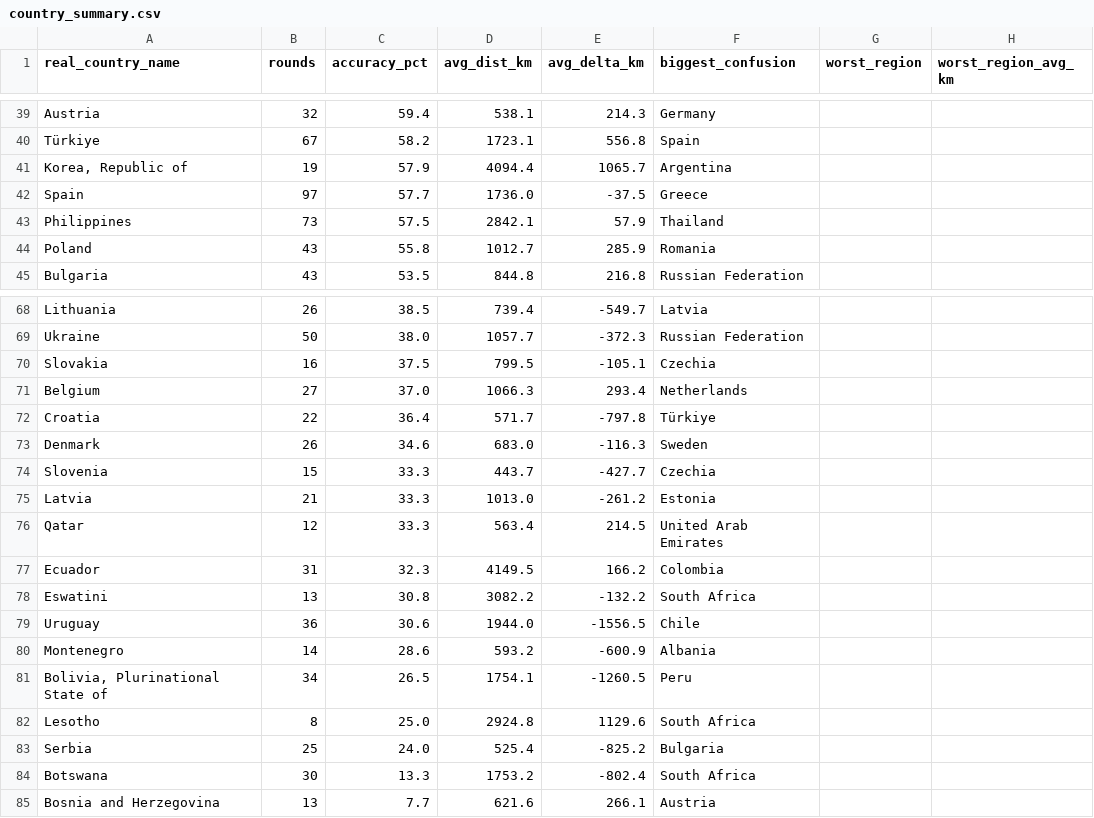
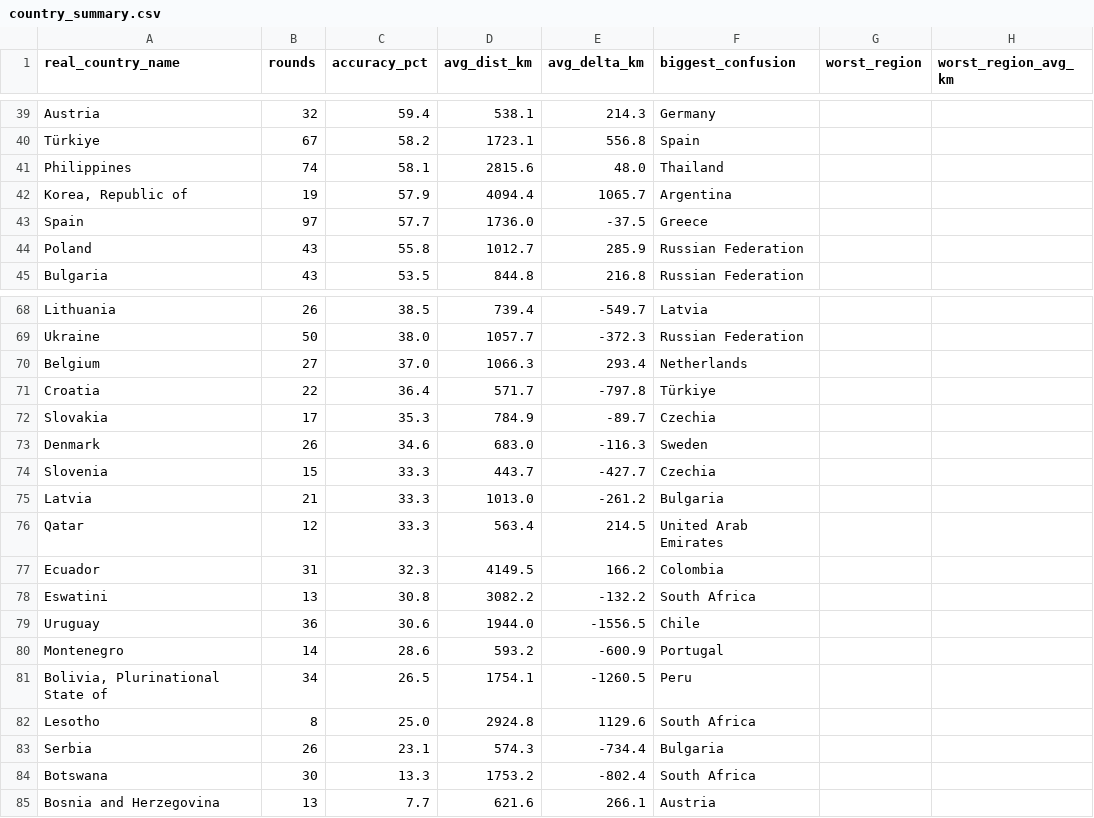
Before and after one commit to pedrosalgado22/Live_Geoguessr_Dashboard, a CSV file: country_summary.csv, drawn as a sheet; only a part is shown, gaps mark what is left out; the diff covers the shown part only.

```diff
--- a/country_summary.csv
+++ b/country_summary.csv
@@ -40,6 +40,6 @@ Austria,32,59.4,538.1,214.3,Germany,,
 Türkiye,67,58.2,1723.1,556.8,Spain,,
+Philippines,74,58.1,2815.6,48.0,Thailand,,
 "Korea, Republic of",19,57.9,4094.4,1065.7,Argentina,,
 Spain,97,57.7,1736.0,-37.5,Greece,,
-Philippines,73,57.5,2842.1,57.9,Thailand,,
-Poland,43,55.8,1012.7,285.9,Romania,,
+Poland,43,55.8,1012.7,285.9,Russian Federation,,
 Bulgaria,43,53.5,844.8,216.8,Russian Federation,,
@@ -69,8 +69,8 @@ Lithuania,26,38.5,739.4,-549.7,Latvia,,
 Ukraine,50,38.0,1057.7,-372.3,Russian Federation,,
-Slovakia,16,37.5,799.5,-105.1,Czechia,,
 Belgium,27,37.0,1066.3,293.4,Netherlands,,
 Croatia,22,36.4,571.7,-797.8,Türkiye,,
+Slovakia,17,35.3,784.9,-89.7,Czechia,,
 Denmark,26,34.6,683.0,-116.3,Sweden,,
 Slovenia,15,33.3,443.7,-427.7,Czechia,,
-Latvia,21,33.3,1013.0,-261.2,Estonia,,
+Latvia,21,33.3,1013.0,-261.2,Bulgaria,,
 Qatar,12,33.3,563.4,214.5,United Arab Emirates,,
@@ -79,6 +79,6 @@ Eswatini,13,30.8,3082.2,-132.2,South Africa,,
 Uruguay,36,30.6,1944.0,-1556.5,Chile,,
-Montenegro,14,28.6,593.2,-600.9,Albania,,
+Montenegro,14,28.6,593.2,-600.9,Portugal,,
 "Bolivia, Plurinational State of",34,26.5,1754.1,-1260.5,Peru,,
 Lesotho,8,25.0,2924.8,1129.6,South Africa,,
-Serbia,25,24.0,525.4,-825.2,Bulgaria,,
+Serbia,26,23.1,574.3,-734.4,Bulgaria,,
 Botswana,30,13.3,1753.2,-802.4,South Africa,,
```
Also changed, not shown: 6 added rows, 6 removed rows, 1 moved row and 15 edited cells elsewhere in this file, country_training_ranking.csv, games.csv, 1 other file.
